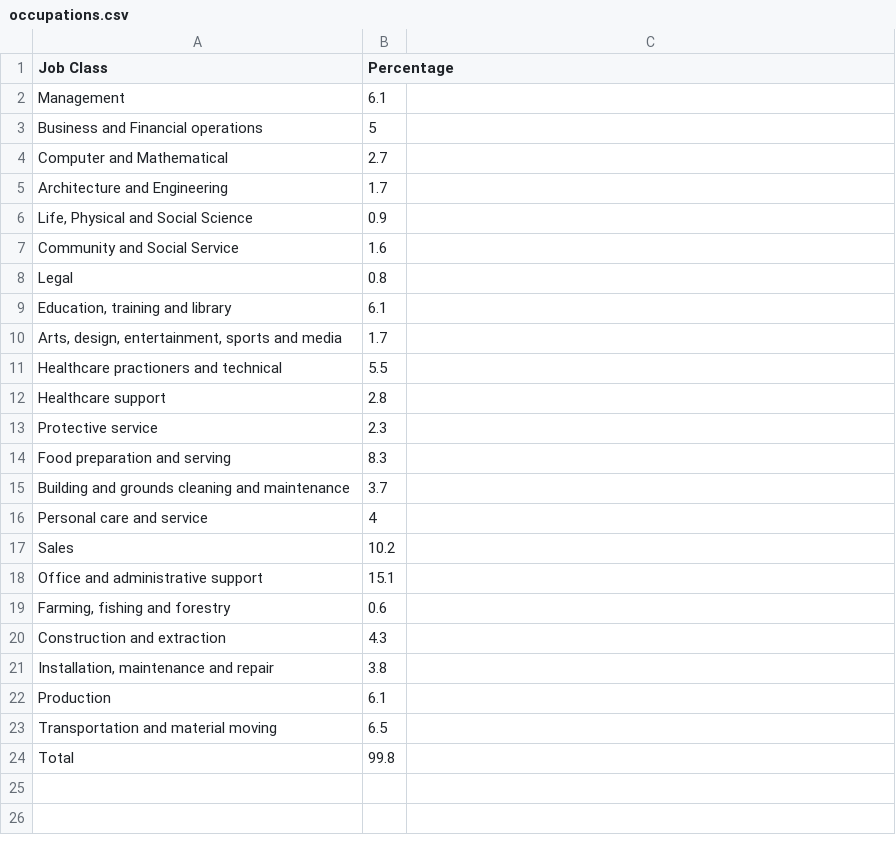
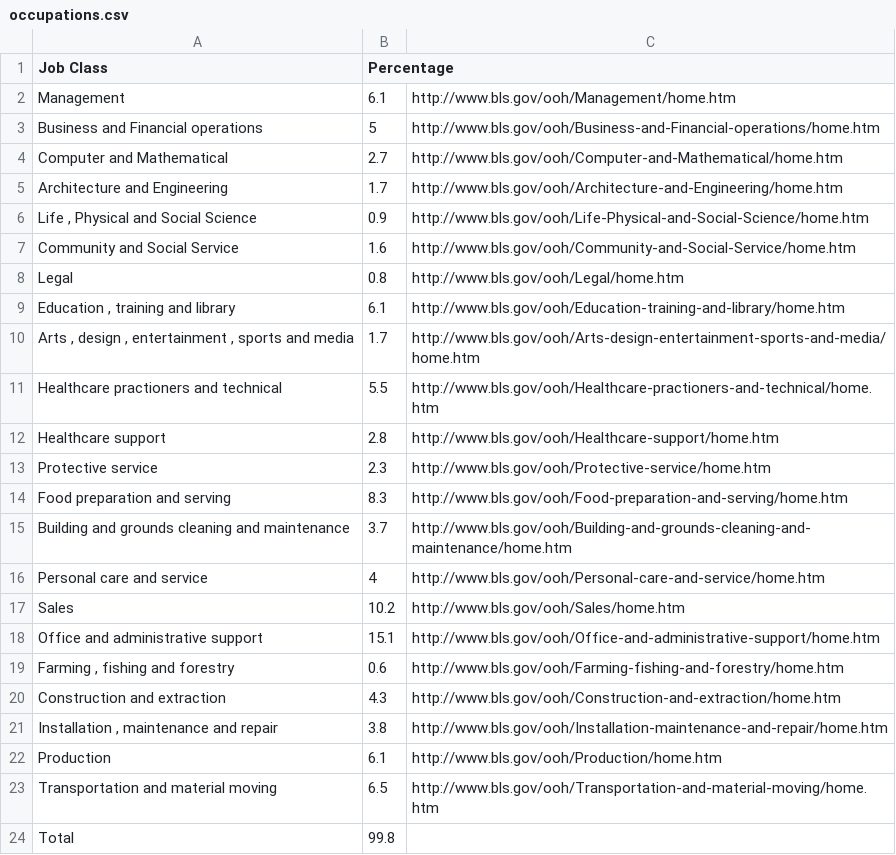
Before and after one commit to KathyLau/tableswithflask, a CSV file: occupations.csv, drawn as a sheet; the diff names each change by its address in the sheet, - before the commit and + after, or states it on an @@ line.

```diff
--- a/occupations.csv
+++ b/occupations.csv
-C2: (empty)
+C2: http://www.bls.gov/ooh/Management/home.htm
-C3: (empty)
+C3: http://www.bls.gov/ooh/Business-and-Financial-operations/home.htm
-C4: (empty)
+C4: http://www.bls.gov/ooh/Computer-and-Mathematical/home.htm
-C5: (empty)
+C5: http://www.bls.gov/ooh/Architecture-and-Engineering/home.htm
-A6 (Job Class): Life, Physical and Social Science
+A6 (Job Class): Life , Physical and Social Science
-C6: (empty)
+C6: http://www.bls.gov/ooh/Life-Physical-and-Social-Science/home.htm
-C7: (empty)
+C7: http://www.bls.gov/ooh/Community-and-Social-Service/home.htm
-C8: (empty)
+C8: http://www.bls.gov/ooh/Legal/home.htm
-A9 (Job Class): Education, training and library
+A9 (Job Class): Education , training and library
-C9: (empty)
+C9: http://www.bls.gov/ooh/Education-training-and-library/home.htm
-A10 (Job Class): Arts, design, entertainment, sports and…
+A10 (Job Class): Arts , design , entertainment , sports and…
-C10: (empty)
+C10: http://www.bls.gov/ooh/Arts-design-entertainment-sports-and-media/home.htm
-C11: (empty)
+C11: http://www.bls.gov/ooh/Healthcare-practioners-and-technical/home.htm
-C12: (empty)
+C12: http://www.bls.gov/ooh/Healthcare-support/home.htm
-C13: (empty)
+C13: http://www.bls.gov/ooh/Protective-service/home.htm
-C14: (empty)
+C14: http://www.bls.gov/ooh/Food-preparation-and-serving/home.htm
-C15: (empty)
+C15: http://www.bls.gov/ooh/Building-and-grounds-cleaning-and-maintenance/home.htm
-C16: (empty)
+C16: http://www.bls.gov/ooh/Personal-care-and-service/home.htm
-C17: (empty)
+C17: http://www.bls.gov/ooh/Sales/home.htm
-C18: (empty)
+C18: http://www.bls.gov/ooh/Office-and-administrative-support/home.htm
-A19 (Job Class): Farming, fishing and forestry
+A19 (Job Class): Farming , fishing and forestry
-C19: (empty)
+C19: http://www.bls.gov/ooh/Farming-fishing-and-forestry/home.htm
-C20: (empty)
+C20: http://www.bls.gov/ooh/Construction-and-extraction/home.htm
-A21 (Job Class): Installation, maintenance and repair
+A21 (Job Class): Installation , maintenance and repair
-C21: (empty)
+C21: http://www.bls.gov/ooh/Installation-maintenance-and-repair/home.htm
-C22: (empty)
+C22: http://www.bls.gov/ooh/Production/home.htm
-C23: (empty)
+C23: http://www.bls.gov/ooh/Transportation-and-material-moving/home.htm
```
Also changed, not shown: 2 other files.
